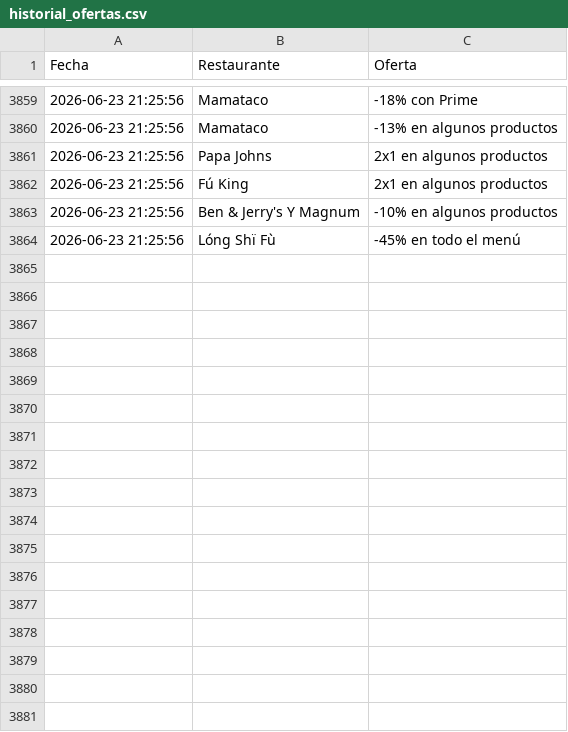
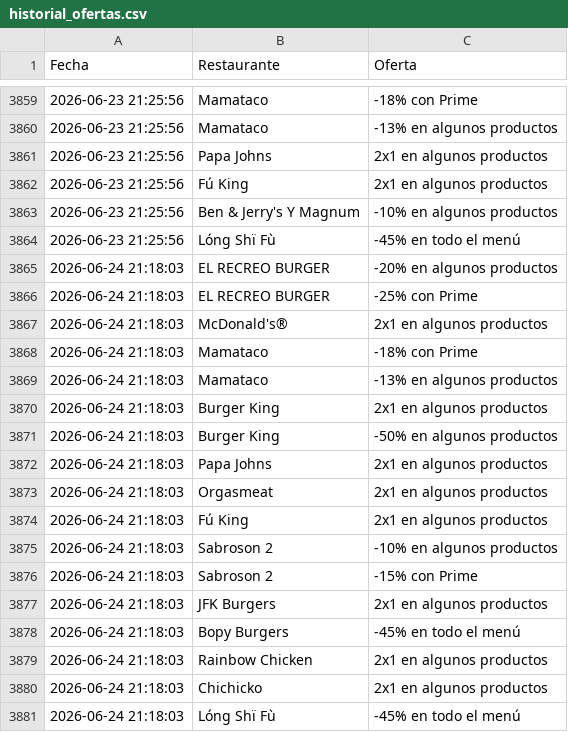
Before and after one commit to adripalenzuela/glovo-scraper, a CSV file: historial_ofertas.csv, drawn as a sheet; only a part is shown, gaps mark what is left out.

Commit message:
Actualización diaria de ofertas

```diff
--- a/historial_ofertas.csv
+++ b/historial_ofertas.csv
@@ -3864 +3864,18 @@ Fecha,Restaurante,Oferta
 2026-06-23 21:25:56,Lóng Shï Fù,-45% en todo el menú
+2026-06-24 21:18:03,EL RECREO BURGER,-20% en algunos productos
+2026-06-24 21:18:03,EL RECREO BURGER,-25% con Prime
+2026-06-24 21:18:03,McDonald's®,2x1 en algunos productos
+2026-06-24 21:18:03,Mamataco,-18% con Prime
+2026-06-24 21:18:03,Mamataco,-13% en algunos productos
+2026-06-24 21:18:03,Burger King,2x1 en algunos productos
+2026-06-24 21:18:03,Burger King,-50% en algunos productos
+2026-06-24 21:18:03,Papa Johns,2x1 en algunos productos
+2026-06-24 21:18:03,Orgasmeat,2x1 en algunos productos
+2026-06-24 21:18:03,Fú King,2x1 en algunos productos
+2026-06-24 21:18:03,Sabroson 2,-10% en algunos productos
+2026-06-24 21:18:03,Sabroson 2,-15% con Prime
+2026-06-24 21:18:03,JFK Burgers,2x1 en algunos productos
+2026-06-24 21:18:03,Bopy Burgers,-45% en todo el menú
+2026-06-24 21:18:03,Rainbow Chicken,2x1 en algunos productos
+2026-06-24 21:18:03,Chichicko,2x1 en algunos productos
+2026-06-24 21:18:03,Lóng Shï Fù,-45% en todo el menú
```
